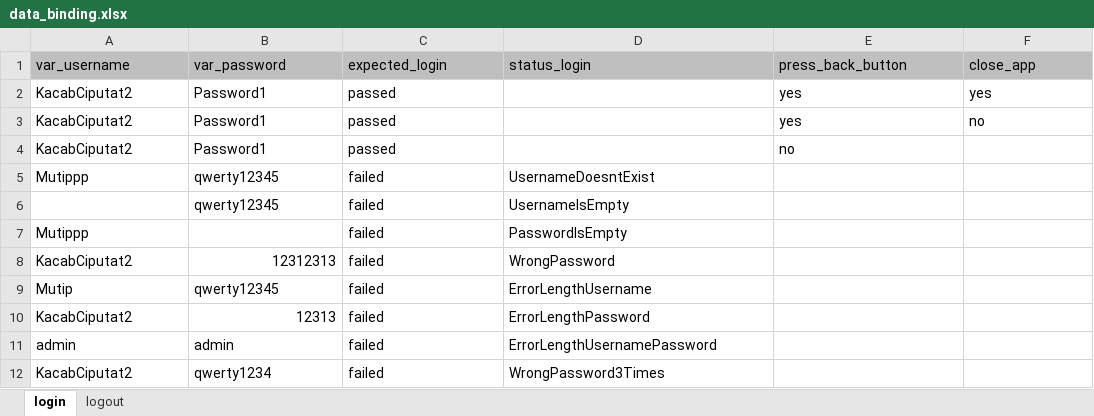
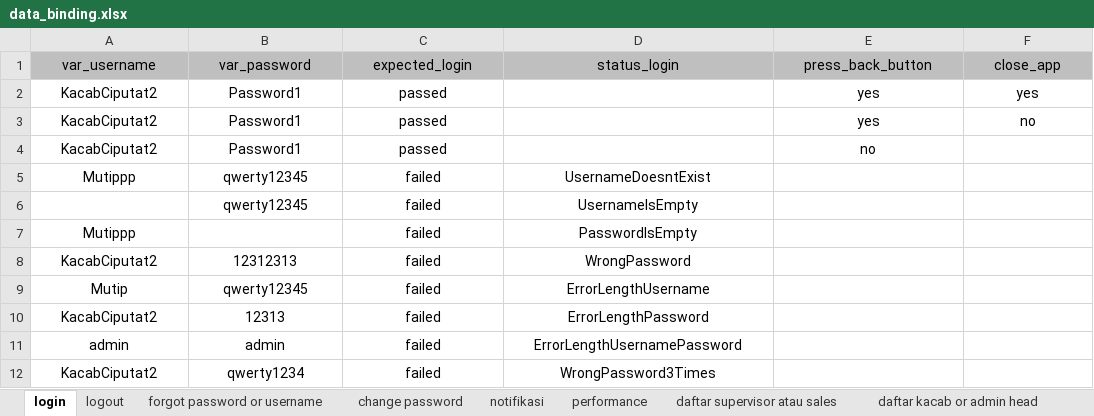
Before and after one commit to qcaccompanies/ACC-ACCPartner, an Excel workbook: data_binding.xlsx, sheet login, drawn as a sheet; values as stored, in another font and other column widths than the file's, no borders; the diff names each change by its address in the sheet, - before the commit and + after, or states it on an @@ line.

```diff
--- a/data_binding.xlsx (sheet login)
+++ b/data_binding.xlsx (sheet login)
+sheet tab: forgot password or username
+sheet tab: change password
+sheet tab: notifikasi
+sheet tab: performance
+sheet tab: daftar supervisor atau sales
+sheet tab: daftar kacab or admin head
-A1:F1 alignment: left
+A1:F1 alignment: center
-A2:C4 alignment: left
+A2:C4 alignment: center
-E2:F3 alignment: left
+E2:F3 alignment: center
-E4 alignment: left
+E4 alignment: center
-A5:D5 alignment: left
+A5:D5 alignment: center
-B6:D6 alignment: left
+B6:D6 alignment: center
-A7:A8 alignment: left
+A7:A8 alignment: center
-C7:D8 alignment: left
+C7:D8 alignment: center
-B8 alignment: right
+B8 alignment: center
-A9:D9 alignment: left
+A9:D9 alignment: center
-A10 alignment: left
+A10 alignment: center
-B10 alignment: right
+B10 alignment: center
-C10:D10 alignment: left
+C10:D10 alignment: center
-A11:D12 alignment: left
+A11:D12 alignment: center
```
Also changed, not shown: sheet logout, 9 other files.
